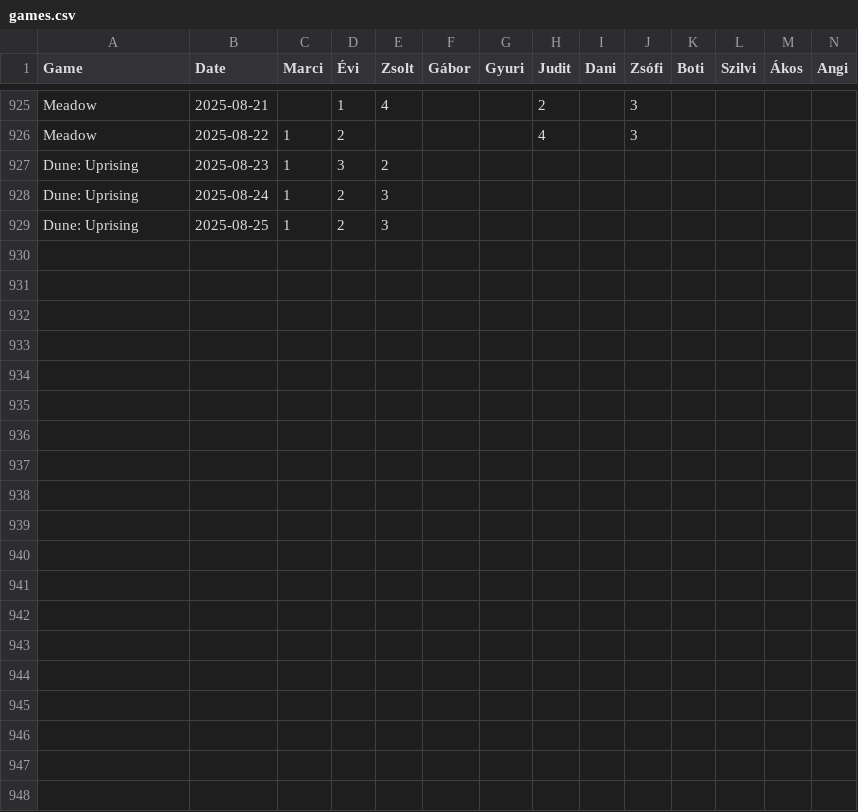
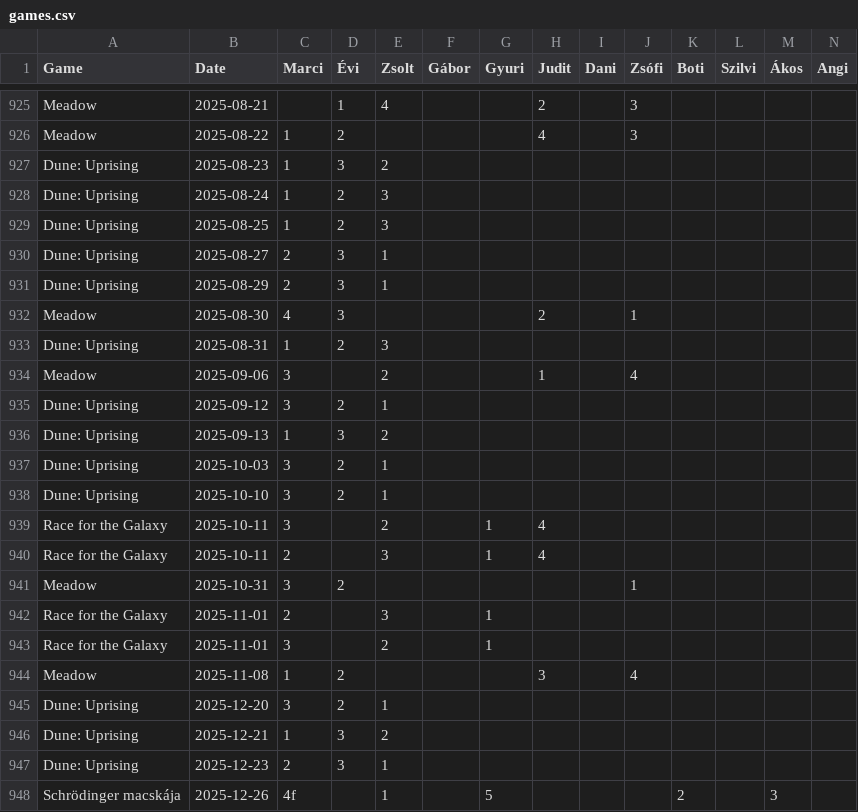
Before and after one commit to martonantoni/boardgame_stats, a CSV file: games.csv, drawn as a sheet; only a part is shown, gaps mark what is left out; the diff covers the shown part only; the diff names each change by its address in the sheet, - before the commit and + after, or states it on an @@ line.

```diff
--- a/games.csv
+++ b/games.csv
+row 930: Dune: Uprising | 2025-08-27 | 2 | 3 | 1
+row 931: Dune: Uprising | 2025-08-29 | 2 | 3 | 1
+row 932: Meadow | 2025-08-30 | 4 | 3 |  |  |  | 2 |  | 1
+row 933: Dune: Uprising | 2025-08-31 | 1 | 2 | 3
+row 934: Meadow | 2025-09-06 | 3 |  | 2 |  |  | 1 |  | 4
+row 935: Dune: Uprising | 2025-09-12 | 3 | 2 | 1
+row 936: Dune: Uprising | 2025-09-13 | 1 | 3 | 2
+row 937: Dune: Uprising | 2025-10-03 | 3 | 2 | 1
+row 938: Dune: Uprising | 2025-10-10 | 3 | 2 | 1
+row 939: Race for the Galaxy | 2025-10-11 | 3 |  | 2 |  | 1 | 4
+row 940: Race for the Galaxy | 2025-10-11 | 2 |  | 3 |  | 1 | 4
+row 941: Meadow | 2025-10-31 | 3 | 2 |  |  |  |  |  | 1
+row 942: Race for the Galaxy | 2025-11-01 | 2 |  | 3 |  | 1
+row 943: Race for the Galaxy | 2025-11-01 | 3 |  | 2 |  | 1
+row 944: Meadow | 2025-11-08 | 1 | 2 |  |  |  | 3 |  | 4
+row 945: Dune: Uprising | 2025-12-20 | 3 | 2 | 1
+row 946: Dune: Uprising | 2025-12-21 | 1 | 3 | 2
+row 947: Dune: Uprising | 2025-12-23 | 2 | 3 | 1
+row 948: Schrödinger macskája | 2025-12-26 | 4f |  | 1 |  | 5 |  |  |  | 2 |  | 3
```
Also changed, not shown: 13 added rows elsewhere in this file, uprising.csv, 2 other files.
